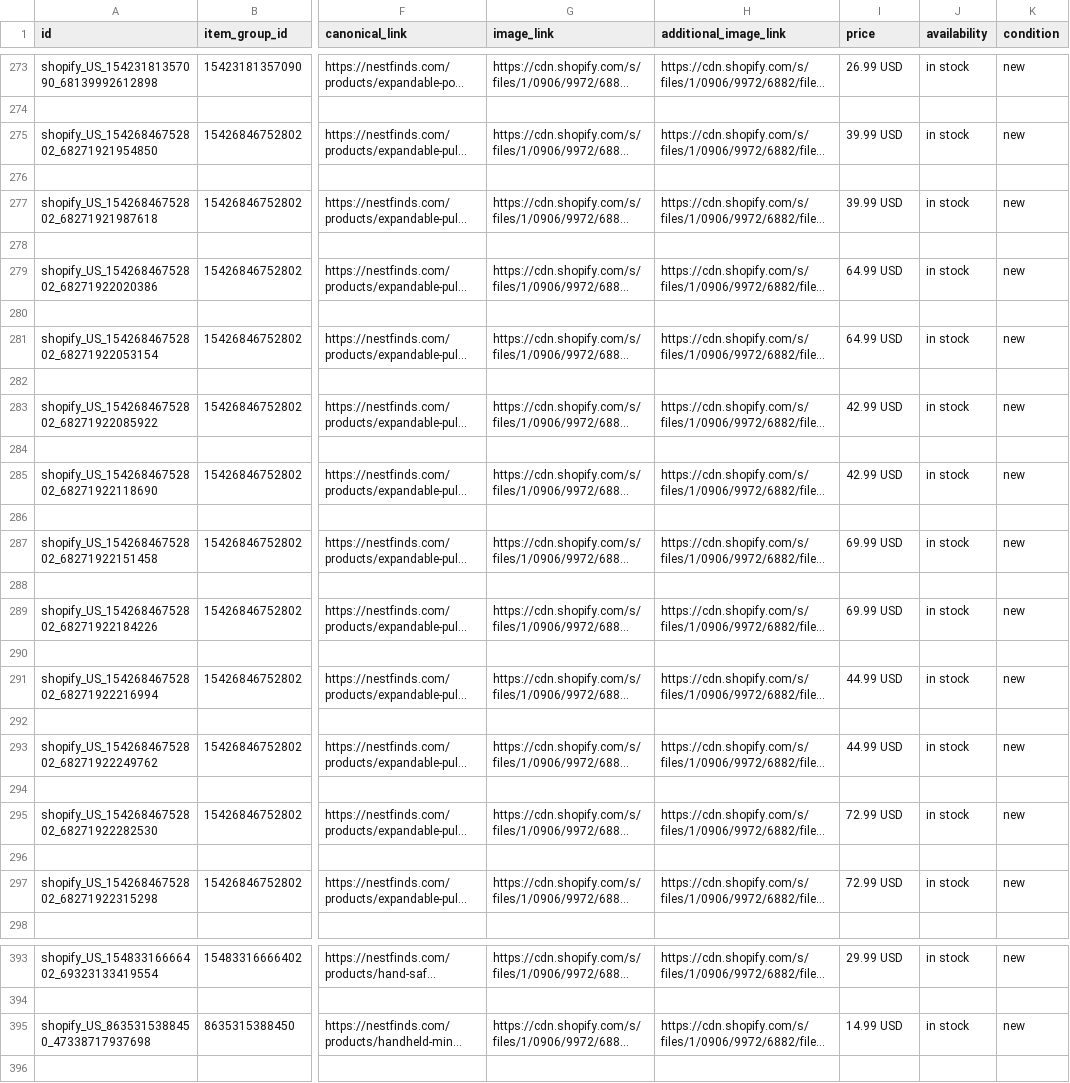
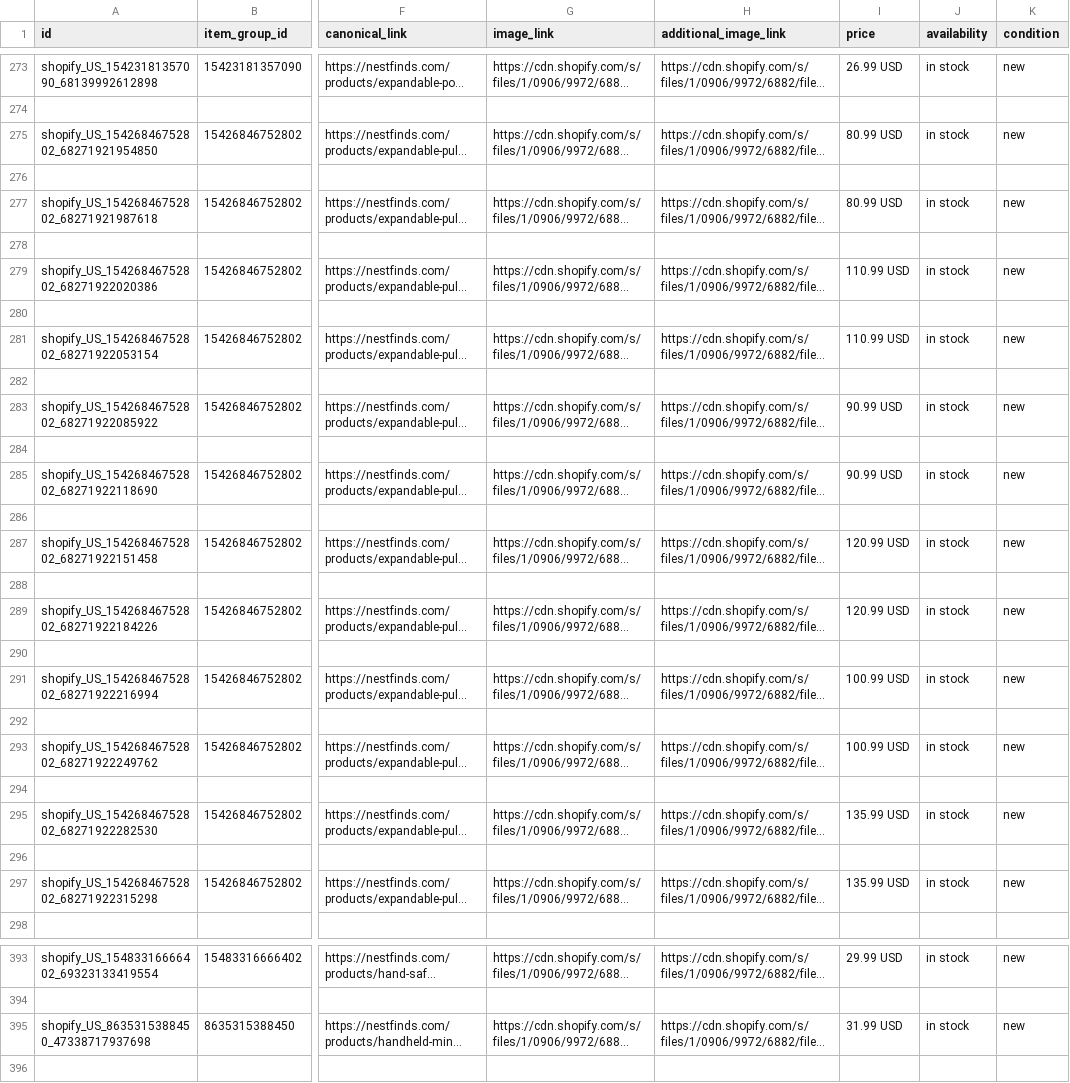
Before and after one commit to ilymixshop-lang/pinterest-feeds, a CSV file: nestfinds-pinterest-feed.csv, drawn as a sheet; only a part is shown, gaps mark what is left out; long unchanged cells end in …; the diff names each change by its address in the sheet, - before the commit and + after, or states it on an @@ line.

Commit message:
Update nestfinds-pinterest-feed.csv

```diff
--- a/nestfinds-pinterest-feed.csv
+++ b/nestfinds-pinterest-feed.csv
-I275 (price): 39.99 USD
+I275 (price): 80.99 USD
-I277 (price): 39.99 USD
+I277 (price): 80.99 USD
-I279 (price): 64.99 USD
+I279 (price): 110.99 USD
-I281 (price): 64.99 USD
+I281 (price): 110.99 USD
-I283 (price): 42.99 USD
+I283 (price): 90.99 USD
-I285 (price): 42.99 USD
+I285 (price): 90.99 USD
-I287 (price): 69.99 USD
+I287 (price): 120.99 USD
-I289 (price): 69.99 USD
+I289 (price): 120.99 USD
-I291 (price): 44.99 USD
+I291 (price): 100.99 USD
-I293 (price): 44.99 USD
+I293 (price): 100.99 USD
-I295 (price): 72.99 USD
+I295 (price): 135.99 USD
-I297 (price): 72.99 USD
+I297 (price): 135.99 USD
-I395 (price): 14.99 USD
+I395 (price): 31.99 USD
```
